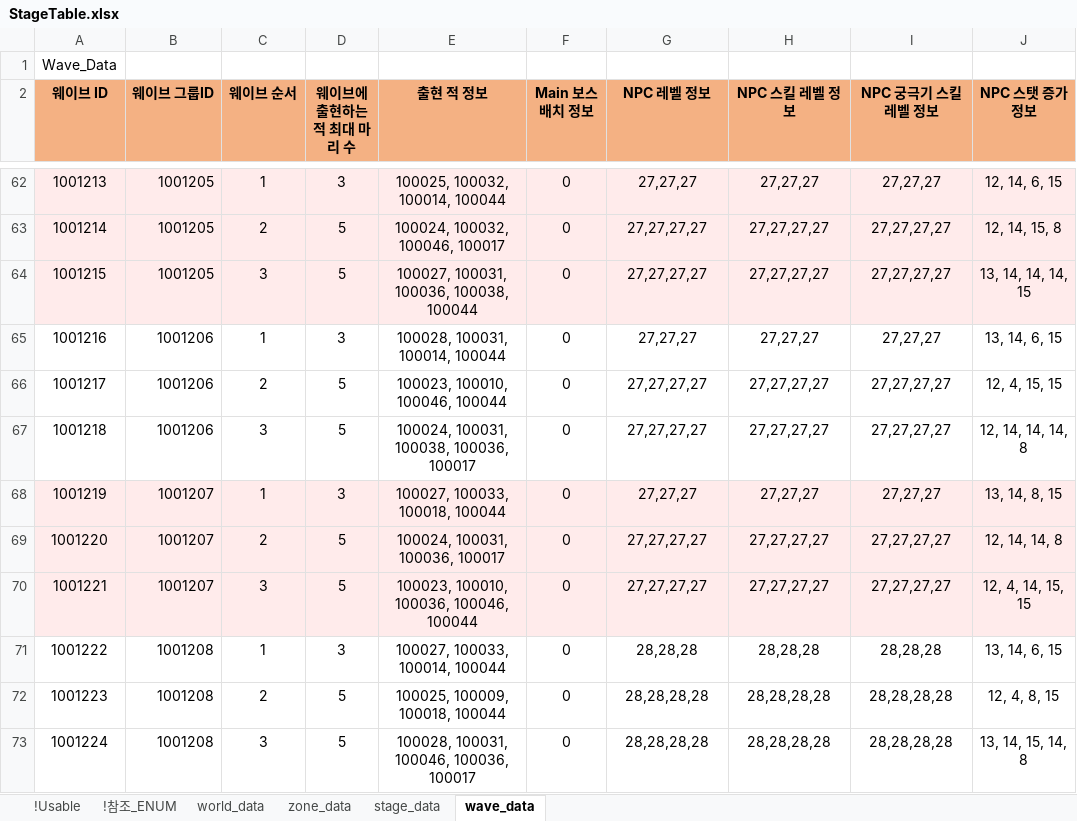
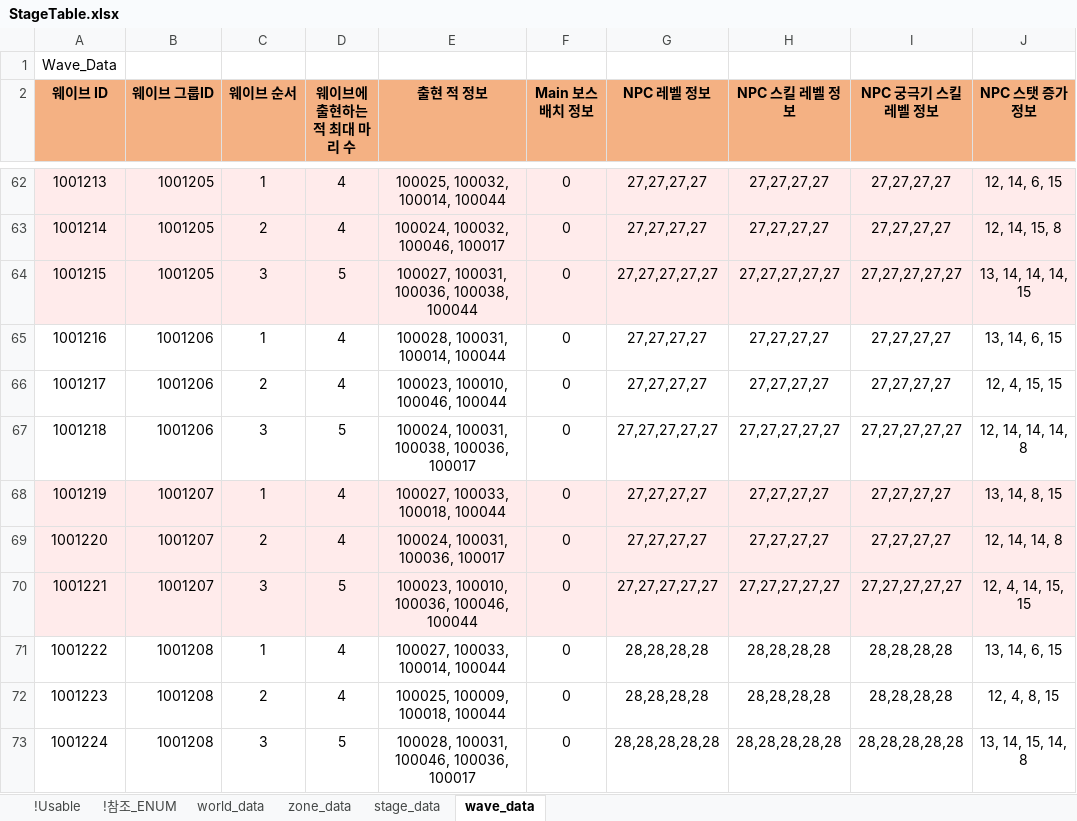
Before and after one commit to shanash/ZeroOne, an Excel workbook: Android/ExcelData/StageTable.xlsx, sheet wave_data, drawn as a sheet; only a part is shown, gaps mark what is left out; values as stored, in another font and other column widths than the file's, no borders; the diff covers the shown part only; the diff names each change by its address in the sheet, - before the commit and + after, or states it on an @@ line.

```diff
--- a/Android/ExcelData/StageTable.xlsx (sheet wave_data)
+++ b/Android/ExcelData/StageTable.xlsx (sheet wave_data)
-D62 (웨이브에 출현하는 적 최대 마리 수): 3
+D62 (웨이브에 출현하는 적 최대 마리 수): 4
-G62 (NPC 레벨 정보): 27,27,27
+G62 (NPC 레벨 정보): 27,27,27,27
-H62 (NPC 스킬 레벨 정보): 27,27,27
+H62 (NPC 스킬 레벨 정보): 27,27,27,27
-I62 (NPC 궁극기 스킬 레벨 정보): 27,27,27
+I62 (NPC 궁극기 스킬 레벨 정보): 27,27,27,27
-D63 (웨이브에 출현하는 적 최대 마리 수): 5
+D63 (웨이브에 출현하는 적 최대 마리 수): 4
-G64 (NPC 레벨 정보): 27,27,27,27
+G64 (NPC 레벨 정보): 27,27,27,27,27
-H64 (NPC 스킬 레벨 정보): 27,27,27,27
+H64 (NPC 스킬 레벨 정보): 27,27,27,27,27
-I64 (NPC 궁극기 스킬 레벨 정보): 27,27,27,27
+I64 (NPC 궁극기 스킬 레벨 정보): 27,27,27,27,27
-D65 (웨이브에 출현하는 적 최대 마리 수): 3
+D65 (웨이브에 출현하는 적 최대 마리 수): 4
-G65 (NPC 레벨 정보): 27,27,27
+G65 (NPC 레벨 정보): 27,27,27,27
-H65 (NPC 스킬 레벨 정보): 27,27,27
+H65 (NPC 스킬 레벨 정보): 27,27,27,27
-I65 (NPC 궁극기 스킬 레벨 정보): 27,27,27
+I65 (NPC 궁극기 스킬 레벨 정보): 27,27,27,27
-D66 (웨이브에 출현하는 적 최대 마리 수): 5
+D66 (웨이브에 출현하는 적 최대 마리 수): 4
-G67 (NPC 레벨 정보): 27,27,27,27
+G67 (NPC 레벨 정보): 27,27,27,27,27
-H67 (NPC 스킬 레벨 정보): 27,27,27,27
+H67 (NPC 스킬 레벨 정보): 27,27,27,27,27
-I67 (NPC 궁극기 스킬 레벨 정보): 27,27,27,27
+I67 (NPC 궁극기 스킬 레벨 정보): 27,27,27,27,27
-D68 (웨이브에 출현하는 적 최대 마리 수): 3
+D68 (웨이브에 출현하는 적 최대 마리 수): 4
-G68 (NPC 레벨 정보): 27,27,27
+G68 (NPC 레벨 정보): 27,27,27,27
-H68 (NPC 스킬 레벨 정보): 27,27,27
+H68 (NPC 스킬 레벨 정보): 27,27,27,27
-I68 (NPC 궁극기 스킬 레벨 정보): 27,27,27
+I68 (NPC 궁극기 스킬 레벨 정보): 27,27,27,27
-D69 (웨이브에 출현하는 적 최대 마리 수): 5
+D69 (웨이브에 출현하는 적 최대 마리 수): 4
-G70 (NPC 레벨 정보): 27,27,27,27
+G70 (NPC 레벨 정보): 27,27,27,27,27
-H70 (NPC 스킬 레벨 정보): 27,27,27,27
+H70 (NPC 스킬 레벨 정보): 27,27,27,27,27
-I70 (NPC 궁극기 스킬 레벨 정보): 27,27,27,27
+I70 (NPC 궁극기 스킬 레벨 정보): 27,27,27,27,27
-D71 (웨이브에 출현하는 적 최대 마리 수): 3
+D71 (웨이브에 출현하는 적 최대 마리 수): 4
-G71 (NPC 레벨 정보): 28,28,28
+G71 (NPC 레벨 정보): 28,28,28,28
-H71 (NPC 스킬 레벨 정보): 28,28,28
+H71 (NPC 스킬 레벨 정보): 28,28,28,28
-I71 (NPC 궁극기 스킬 레벨 정보): 28,28,28
+I71 (NPC 궁극기 스킬 레벨 정보): 28,28,28,28
-D72 (웨이브에 출현하는 적 최대 마리 수): 5
+D72 (웨이브에 출현하는 적 최대 마리 수): 4
-G73 (NPC 레벨 정보): 28,28,28,28
+G73 (NPC 레벨 정보): 28,28,28,28,28
-H73 (NPC 스킬 레벨 정보): 28,28,28,28
+H73 (NPC 스킬 레벨 정보): 28,28,28,28,28
-I73 (NPC 궁극기 스킬 레벨 정보): 28,28,28,28
+I73 (NPC 궁극기 스킬 레벨 정보): 28,28,28,28,28
```
Also changed, not shown: 229 edited cells elsewhere in this sheet, formulas that keep their value, 25 other files.
